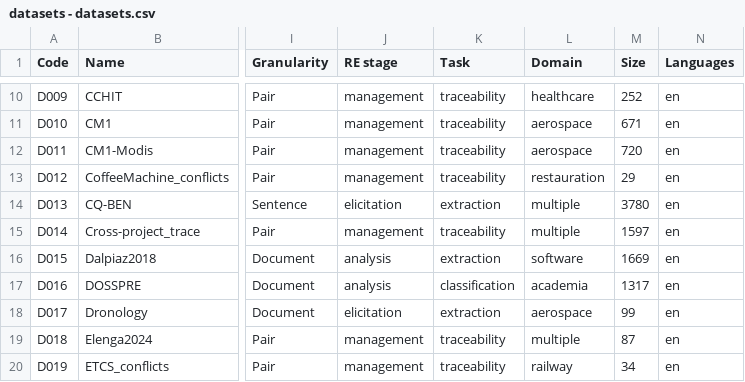
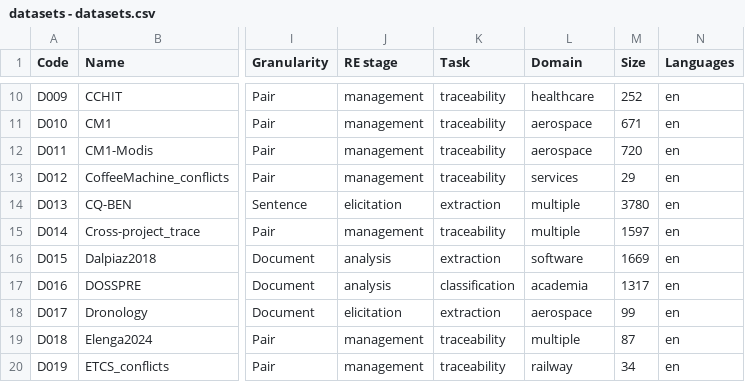
Before and after one commit to nlp4se/LLM4RE-Datasets, a CSV file: data/datasets - datasets.csv, drawn as a sheet; only a part is shown, gaps mark what is left out; the diff names each change by its address in the sheet, - before the commit and + after, or states it on an @@ line.

Commit message:
fix domain pie chart

```diff
--- a/data/datasets - datasets.csv
+++ b/data/datasets - datasets.csv
-L13 (Domain): restauration
+L13 (Domain): services
```
Also changed, not shown: 1 other file.
